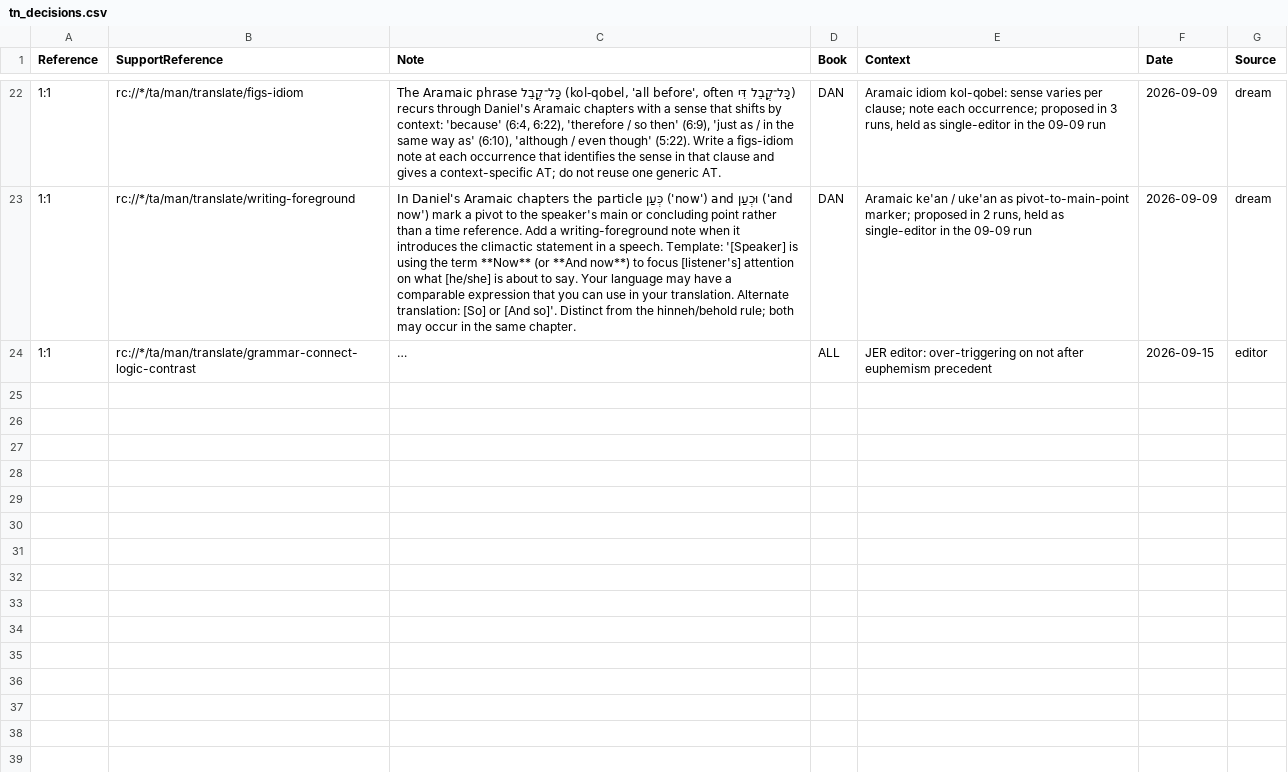
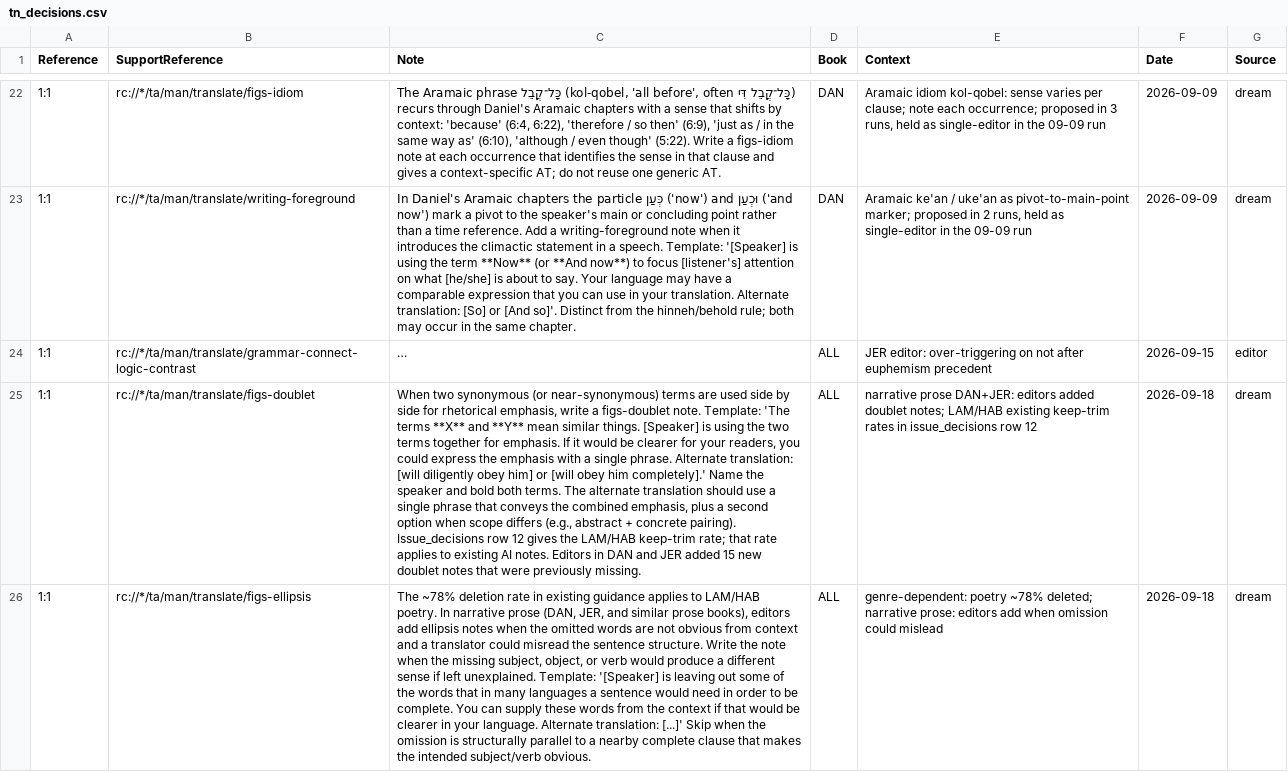
Before and after one commit to unfoldingWord/bp-assistant-skills, a CSV file: data/quick-ref/tn_decisions.csv, drawn as a sheet; only a part is shown, gaps mark what is left out; long unchanged cells end in …; the diff covers the shown part only; the diff names each change by its address in the sheet, - before the commit and + after, or states it on an @@ line.

Commit message:
chore(dream): consolidate editor feedback (20260918T115828Z)
Tonight's run surfaces four new generalizable TN note patterns not yet in memory: (1) a figs-doublet note template for synonymous-term-for-emphasis constructions, confirmed by 2 editors across DAN and JER; (2) a prose complement to the existing figs-ellipsis guidance—the ~78% deletion rate is poetry-derived, and editors actively add ellipsis notes in narrative prose; (3) a quote-anchor trimming rule for grammar-connect notes, where editors across three logic-connector subtypes consistently shortened verbose Hebrew quote anchors to just the connective word; and (4) a writing-poetry drop signal for prophetic prose, where editors in AMO and JER removed wordplay/paronomasia/cognate-accusative notes. One existing rule (figs-activepassive every-instance mandate) is flagged as a contradiction for human review.

Review-gated draft — human merges.

```diff
--- a/data/quick-ref/tn_decisions.csv
+++ b/data/quick-ref/tn_decisions.csv
+row 25: 1:1 | rc://*/ta/man/translate/figs-doublet | When two synonymous (or near-synonymous) terms are used side by side for rhetorical emphasis, write a figs-doublet note. Template: 'The terms **X** and **Y** mean similar things. [Speaker] is using the two terms together for emphasis. If it would be clearer for your readers, you could express the emphasis with a single phrase. Alternate translation: [will diligently obey him] or [will obey him completely].' Name the speaker and bold both terms. The alternate translation should use a single phrase that conveys the combined emphasis, plus a second option when scope differs (e.g., abstract + concrete pairing). Issue_decisions row 12 gives the LAM/HAB keep-trim rate; that rate applies to existing AI notes. Editors in DAN and JER added 15 new doublet notes that were previously missing. | ALL | narrative prose DAN+JER: editors added doublet notes; LAM/HAB existing keep-trim rates in issue_decisions row 12 | 2026-09-18 | dream
+row 26: 1:1 | rc://*/ta/man/translate/figs-ellipsis | The ~78% deletion rate in existing guidance applies to LAM/HAB poetry. In narrative prose (DAN, JER, and similar prose books), editors add ellipsis notes when the omitted words are not obvious from context and a translator could misread the sentence structure. Write the note when the missing subject, object, or verb would produce a different sense if left unexplained. Template: '[Speaker] is leaving out some of the words that in many languages a sentence would need in order to be complete. You can supply these words from the context if that would be clearer in your language. Alternate translation: [...]' Skip when the omission is structurally parallel to a nearby complete clause that makes the intended subject/verb obvious. | ALL | genre-dependent: poetry ~78% deleted; narrative prose: editors add when omission could mislead | 2026-09-18 | dream
```
Also changed, not shown: 1 added row elsewhere in this file, data/quick-ref/issue_decisions.csv, 1 other file.
